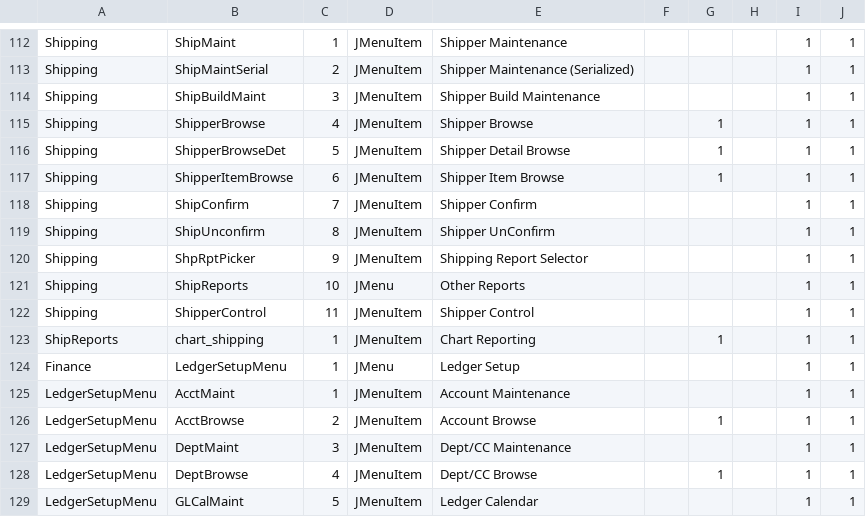
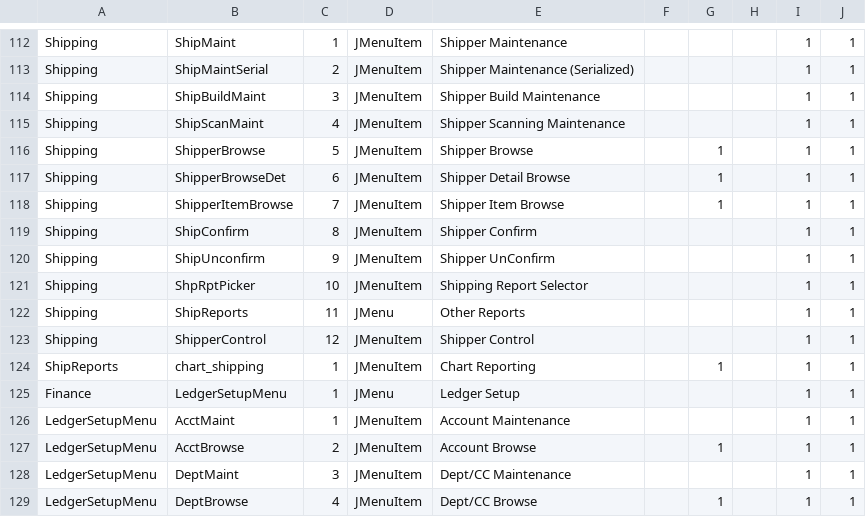
Before and after one commit to karandhot/blueseer, a CSV file: sf/data/en/menutree.csv, drawn as a sheet; only a part is shown, gaps mark what is left out; the shorter side is filled out with more unchanged rows.

Commit message:
menu add ShipScan

```diff
--- a/sf/data/en/menutree.csv
+++ b/sf/data/en/menutree.csv
@@ -114,10 +114,11 @@ Shipping,ShipMaintSerial,2,JMenuItem,Shipper Maintenance (Serialized),,,,1,1
 Shipping,ShipBuildMaint,3,JMenuItem,Shipper Build Maintenance,,,,1,1
-Shipping,ShipperBrowse,4,JMenuItem,Shipper Browse ,,1,,1,1
-Shipping,ShipperBrowseDet,5,JMenuItem,Shipper Detail Browse,,1,,1,1
-Shipping,ShipperItemBrowse,6,JMenuItem,Shipper Item Browse ,,1,,1,1
-Shipping,ShipConfirm,7,JMenuItem,Shipper Confirm,,,,1,1
-Shipping,ShipUnconfirm,8,JMenuItem,Shipper UnConfirm,,,,1,1
-Shipping,ShpRptPicker,9,JMenuItem,Shipping Report Selector,,,,1,1
-Shipping,ShipReports,10,JMenu,Other Reports,,,,1,1
-Shipping,ShipperControl,11,JMenuItem,Shipper Control,,,,1,1
+Shipping,ShipScanMaint,4,JMenuItem,Shipper Scanning Maintenance,,,,1,1
+Shipping,ShipperBrowse,5,JMenuItem,Shipper Browse ,,1,,1,1
+Shipping,ShipperBrowseDet,6,JMenuItem,Shipper Detail Browse,,1,,1,1
+Shipping,ShipperItemBrowse,7,JMenuItem,Shipper Item Browse ,,1,,1,1
+Shipping,ShipConfirm,8,JMenuItem,Shipper Confirm,,,,1,1
+Shipping,ShipUnconfirm,9,JMenuItem,Shipper UnConfirm,,,,1,1
+Shipping,ShpRptPicker,10,JMenuItem,Shipping Report Selector,,,,1,1
+Shipping,ShipReports,11,JMenu,Other Reports,,,,1,1
+Shipping,ShipperControl,12,JMenuItem,Shipper Control,,,,1,1
 ShipReports,chart_shipping,1,JMenuItem,Chart Reporting,,1,,1,1
```
Also changed, not shown: sf/data/en/menumstr.csv, sf/data/en/panelmstr.csv, 4 other files.
